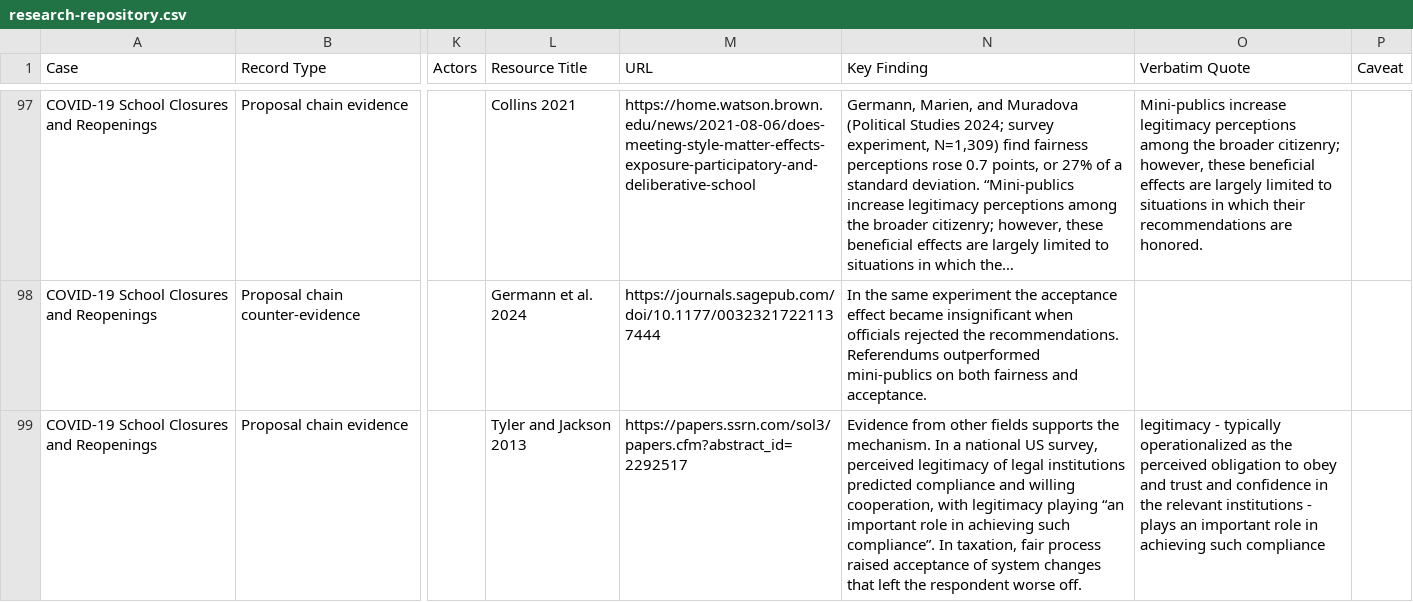
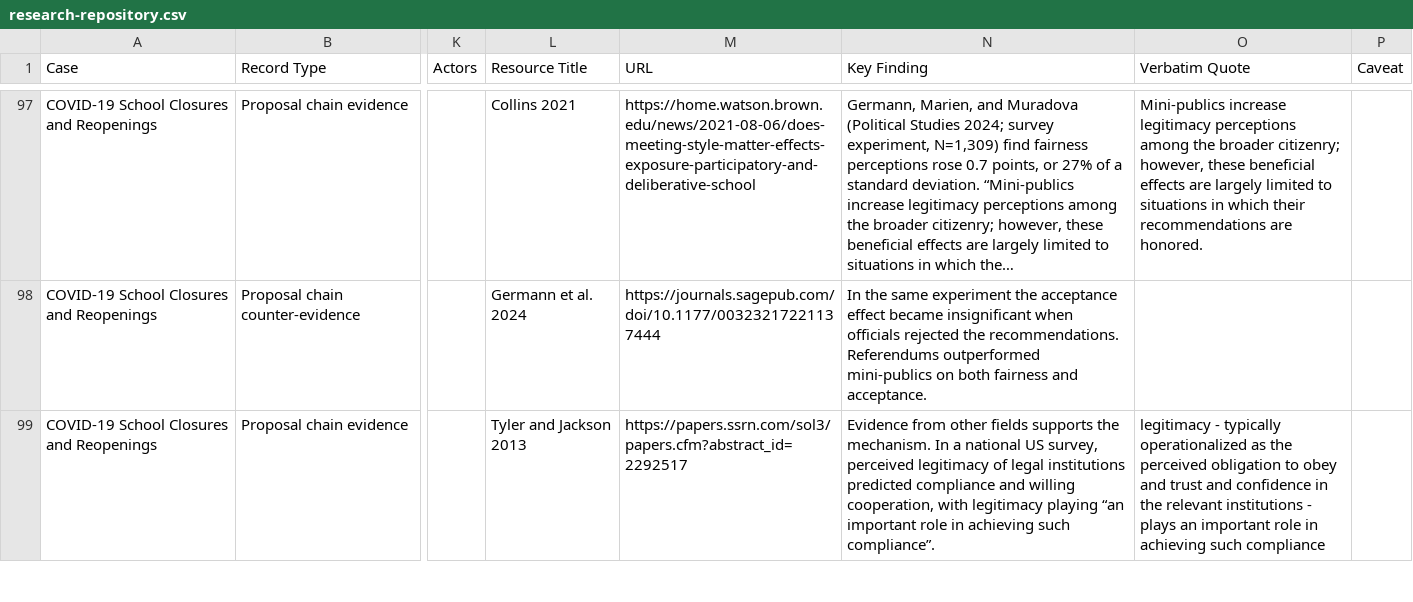
Before and after one commit to shrutidas/public-participation, a CSV file: research-repository.csv, drawn as a sheet; only a part is shown, gaps mark what is left out; long unchanged cells end in …; the diff covers the shown part only; the diff names each change by its address in the sheet, - before the commit and + after, or states it on an @@ line.

```diff
--- a/research-repository.csv
+++ b/research-repository.csv
-N99 (Key Finding): …such compliance”. In taxation, fair process raised acceptance of system changes that left the respondent worse off.
+N99 (Key Finding): …such compliance”.
```
Also changed, not shown: 1 removed row and 8 edited cells elsewhere in this file, 7 other files.
